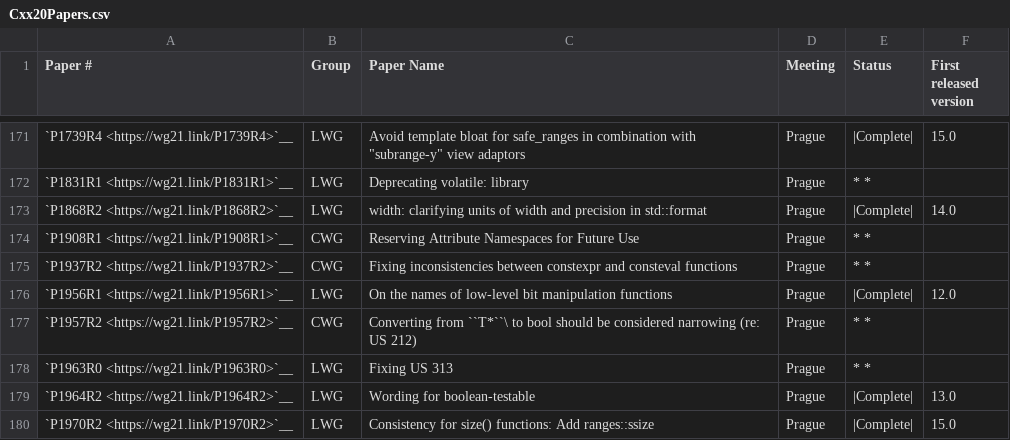
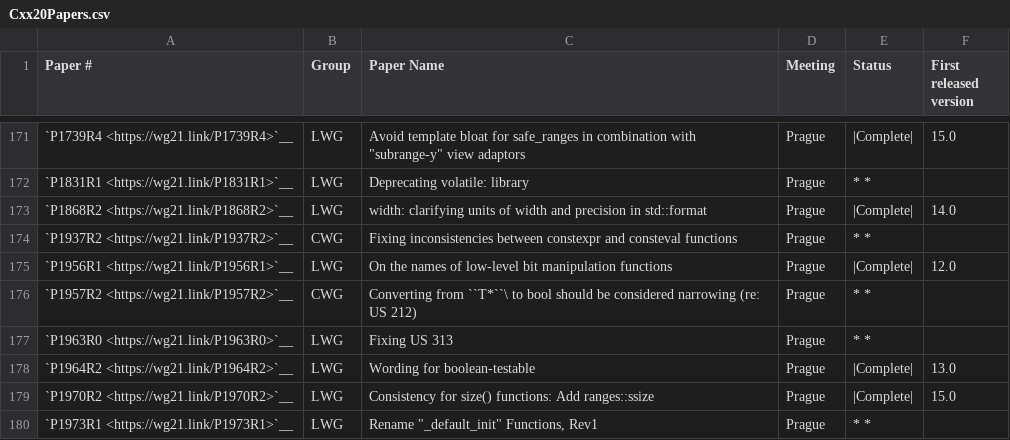
Before and after one commit to open-vela/nuttx_libs_libxx_libcxx, a CSV file: docs/Status/Cxx20Papers.csv, drawn as a sheet; only a part is shown, gaps mark what is left out; the shorter side is filled out with more unchanged rows; the diff names each change by its address in the sheet, - before the commit and + after, or states it on an @@ line.

Commit message:
[libc++] Remove P1908 from the status page
The paper doesn't include anything affecting the library. AFAICT there isn't even anything to do for the compiler, since it just reserved the std attribute namespace.

Reviewed By: ldionne, #libc

Spies: libcxx-commits

Differential Revision: https://reviews.llvm.org/D138128

```diff
--- a/docs/Status/Cxx20Papers.csv
+++ b/docs/Status/Cxx20Papers.csv
-row 174: `P1908R1 <https://wg21.link/P1908R1>`__ | CWG | Reserving Attribute Namespaces for Future Use | Prague | * *
```
